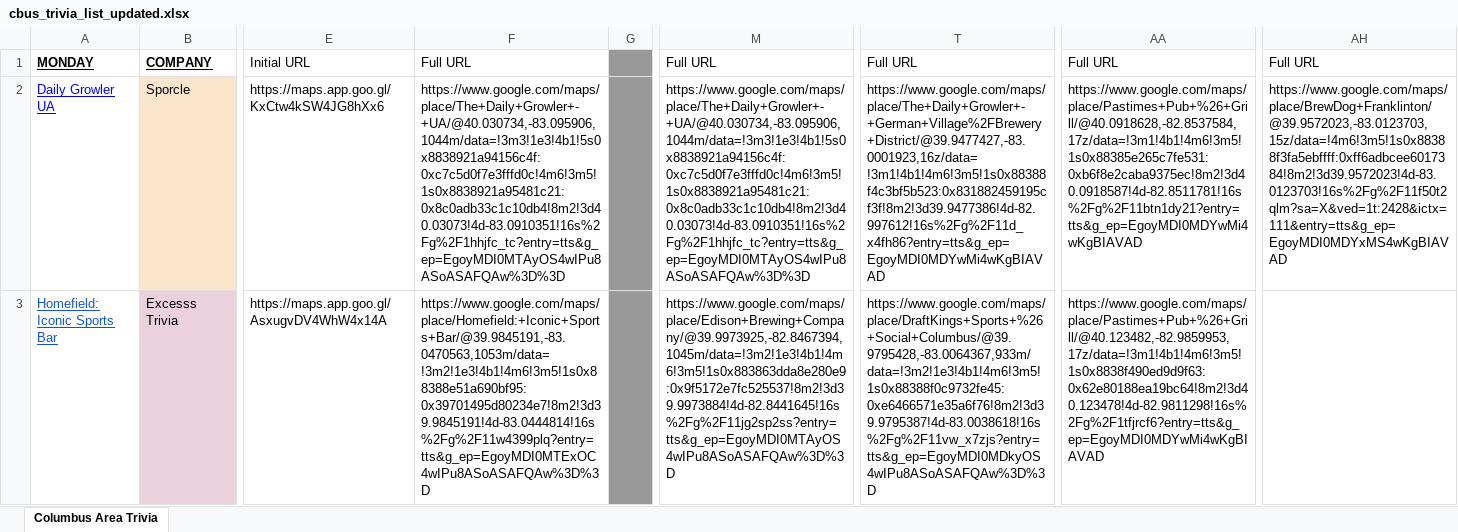
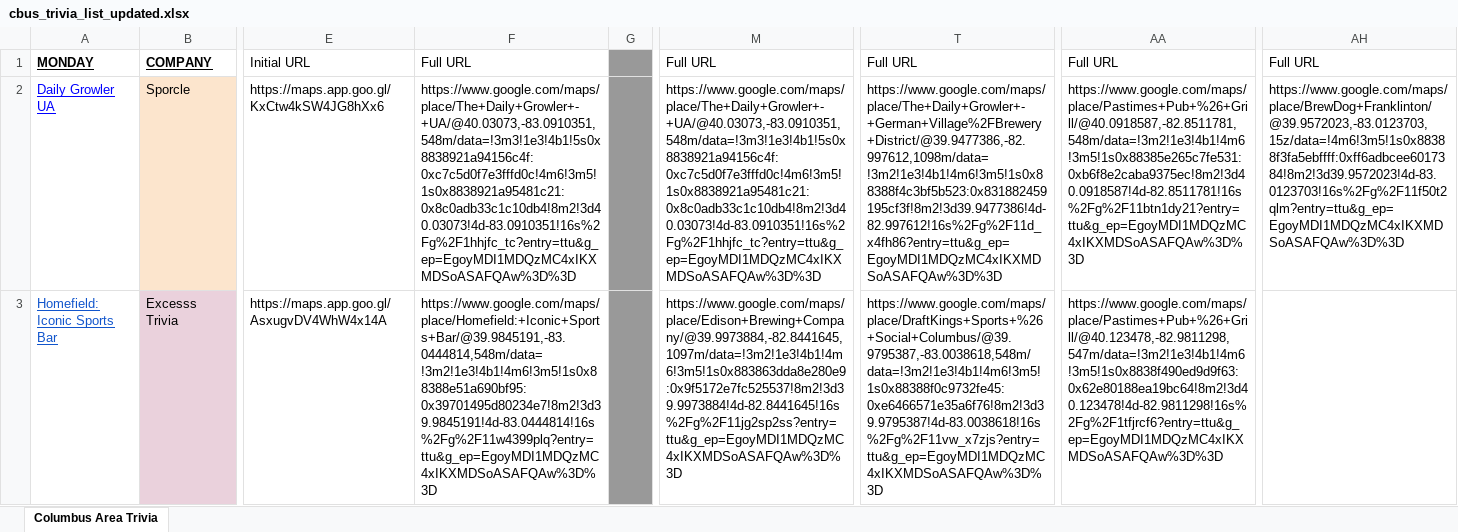
Before and after one commit to kmahaseth1/cbus-trivia-map, an Excel workbook: data/cbus_trivia_list_updated.xlsx, sheet Columbus Area Trivia, drawn as a sheet; only a part is shown, gaps mark what is left out; values as stored, in another font and other column widths than the file's, no borders; the diff covers the shown part only; the diff names each change by its address in the sheet, - before the commit and + after, or states it on an @@ line.

```diff
--- a/data/cbus_trivia_list_updated.xlsx (sheet Columbus Area Trivia)
+++ b/data/cbus_trivia_list_updated.xlsx (sheet Columbus Area Trivia)
-F2: https://www.google.com/maps/place/The+Daily+Growler+-+UA/@40.030734,-83.095906,1044m/data=!3m3!1e3!4b1!5s0x8838921a94156c4f:0xc7c5d0f7e3fffd0c!4m6!3m5!1s0x8838921a95481c21:0x8c0adb33c1c10db4!8m2!3d40.03073!4d-83.0910351!16s%2Fg%2F1hhjfc_tc?entry=tts&g_ep=EgoyMDI0MTAyOS4wIPu8ASoASAFQAw%3D%3D
+F2: https://www.google.com/maps/place/The+Daily+Growler+-+UA/@40.03073,-83.0910351,548m/data=!3m3!1e3!4b1!5s0x8838921a94156c4f:0xc7c5d0f7e3fffd0c!4m6!3m5!1s0x8838921a95481c21:0x8c0adb33c1c10db4!8m2!3d40.03073!4d-83.0910351!16s%2Fg%2F1hhjfc_tc?entry=ttu&g_ep=EgoyMDI1MDQzMC4xIKXMDSoASAFQAw%3D%3D
-M2: https://www.google.com/maps/place/The+Daily+Growler+-+UA/@40.030734,-83.095906,1044m/data=!3m3!1e3!4b1!5s0x8838921a94156c4f:0xc7c5d0f7e3fffd0c!4m6!3m5!1s0x8838921a95481c21:0x8c0adb33c1c10db4!8m2!3d40.03073!4d-83.0910351!16s%2Fg%2F1hhjfc_tc?entry=tts&g_ep=EgoyMDI0MTAyOS4wIPu8ASoASAFQAw%3D%3D
+M2: https://www.google.com/maps/place/The+Daily+Growler+-+UA/@40.03073,-83.0910351,548m/data=!3m3!1e3!4b1!5s0x8838921a94156c4f:0xc7c5d0f7e3fffd0c!4m6!3m5!1s0x8838921a95481c21:0x8c0adb33c1c10db4!8m2!3d40.03073!4d-83.0910351!16s%2Fg%2F1hhjfc_tc?entry=ttu&g_ep=EgoyMDI1MDQzMC4xIKXMDSoASAFQAw%3D%3D
-T2: https://www.google.com/maps/place/The+Daily+Growler+-+German+Village%2FBrewery+District/@39.9477427,-83.0001923,16z/data=!3m1!4b1!4m6!3m5!1s0x88388f4c3bf5b523:0x831882459195cf3f!8m2!3d39.9477386!4d-82.997612!16s%2Fg%2F11d_x4fh86?entry=tts&g_ep=EgoyMDI0MDYwMi4wKgBIAVAD
+T2: https://www.google.com/maps/place/The+Daily+Growler+-+German+Village%2FBrewery+District/@39.9477386,-82.997612,1098m/data=!3m2!1e3!4b1!4m6!3m5!1s0x88388f4c3bf5b523:0x831882459195cf3f!8m2!3d39.9477386!4d-82.997612!16s%2Fg%2F11d_x4fh86?entry=ttu&g_ep=EgoyMDI1MDQzMC4xIKXMDSoASAFQAw%3D%3D
-AA2: https://www.google.com/maps/place/Pastimes+Pub+%26+Grill/@40.0918628,-82.8537584,17z/data=!3m1!4b1!4m6!3m5!1s0x88385e265c7fe531:0xb6f8e2caba9375ec!8m2!3d40.0918587!4d-82.8511781!16s%2Fg%2F11btn1dy21?entry=tts&g_ep=EgoyMDI0MDYwMi4wKgBIAVAD
+AA2: https://www.google.com/maps/place/Pastimes+Pub+%26+Grill/@40.0918587,-82.8511781,548m/data=!3m2!1e3!4b1!4m6!3m5!1s0x88385e265c7fe531:0xb6f8e2caba9375ec!8m2!3d40.0918587!4d-82.8511781!16s%2Fg%2F11btn1dy21?entry=ttu&g_ep=EgoyMDI1MDQzMC4xIKXMDSoASAFQAw%3D%3D
-AH2: https://www.google.com/maps/place/BrewDog+Franklinton/@39.9572023,-83.0123703,15z/data=!4m6!3m5!1s0x88388f3fa5ebffff:0xff6adbcee6017384!8m2!3d39.9572023!4d-83.0123703!16s%2Fg%2F11f50t2qlm?sa=X&ved=1t:2428&ictx=111&entry=tts&g_ep=EgoyMDI0MDYxMS4wKgBIAVAD
+AH2: https://www.google.com/maps/place/BrewDog+Franklinton/@39.9572023,-83.0123703,15z/data=!4m6!3m5!1s0x88388f3fa5ebffff:0xff6adbcee6017384!8m2!3d39.9572023!4d-83.0123703!16s%2Fg%2F11f50t2qlm?entry=ttu&g_ep=EgoyMDI1MDQzMC4xIKXMDSoASAFQAw%3D%3D
-F3: https://www.google.com/maps/place/Homefield:+Iconic+Sports+Bar/@39.9845191,-83.0470563,1053m/data=!3m2!1e3!4b1!4m6!3m5!1s0x88388e51a690bf95:0x39701495d80234e7!8m2!3d39.9845191!4d-83.0444814!16s%2Fg%2F11w4399plq?entry=tts&g_ep=EgoyMDI0MTExOC4wIPu8ASoASAFQAw%3D%3D
+F3: https://www.google.com/maps/place/Homefield:+Iconic+Sports+Bar/@39.9845191,-83.0444814,548m/data=!3m2!1e3!4b1!4m6!3m5!1s0x88388e51a690bf95:0x39701495d80234e7!8m2!3d39.9845191!4d-83.0444814!16s%2Fg%2F11w4399plq?entry=ttu&g_ep=EgoyMDI1MDQzMC4xIKXMDSoASAFQAw%3D%3D
-M3: https://www.google.com/maps/place/Edison+Brewing+Company/@39.9973925,-82.8467394,1045m/data=!3m2!1e3!4b1!4m6!3m5!1s0x883863dda8e280e9:0x9f5172e7fc525537!8m2!3d39.9973884!4d-82.8441645!16s%2Fg%2F11jg2sp2ss?entry=tts&g_ep=EgoyMDI0MTAyOS4wIPu8ASoASAFQAw%3D%3D
+M3: https://www.google.com/maps/place/Edison+Brewing+Company/@39.9973884,-82.8441645,1097m/data=!3m2!1e3!4b1!4m6!3m5!1s0x883863dda8e280e9:0x9f5172e7fc525537!8m2!3d39.9973884!4d-82.8441645!16s%2Fg%2F11jg2sp2ss?entry=ttu&g_ep=EgoyMDI1MDQzMC4xIKXMDSoASAFQAw%3D%3D
-T3: https://www.google.com/maps/place/DraftKings+Sports+%26+Social+Columbus/@39.9795428,-83.0064367,933m/data=!3m2!1e3!4b1!4m6!3m5!1s0x88388f0c9732fe45:0xe6466571e35a6f76!8m2!3d39.9795387!4d-83.0038618!16s%2Fg%2F11vw_x7zjs?entry=tts&g_ep=EgoyMDI0MDkyOS4wIPu8ASoASAFQAw%3D%3D
+T3: https://www.google.com/maps/place/DraftKings+Sports+%26+Social+Columbus/@39.9795387,-83.0038618,548m/data=!3m2!1e3!4b1!4m6!3m5!1s0x88388f0c9732fe45:0xe6466571e35a6f76!8m2!3d39.9795387!4d-83.0038618!16s%2Fg%2F11vw_x7zjs?entry=ttu&g_ep=EgoyMDI1MDQzMC4xIKXMDSoASAFQAw%3D%3D
-AA3: https://www.google.com/maps/place/Pastimes+Pub+%26+Grill/@40.123482,-82.9859953,17z/data=!3m1!4b1!4m6!3m5!1s0x8838f490ed9d9f63:0x62e80188ea19bc64!8m2!3d40.123478!4d-82.9811298!16s%2Fg%2F1tfjrcf6?entry=tts&g_ep=EgoyMDI0MDYwMi4wKgBIAVAD
+AA3: https://www.google.com/maps/place/Pastimes+Pub+%26+Grill/@40.123478,-82.9811298,547m/data=!3m2!1e3!4b1!4m6!3m5!1s0x8838f490ed9d9f63:0x62e80188ea19bc64!8m2!3d40.123478!4d-82.9811298!16s%2Fg%2F1tfjrcf6?entry=ttu&g_ep=EgoyMDI1MDQzMC4xIKXMDSoASAFQAw%3D%3D
```
Also changed, not shown: 172 edited cells elsewhere in this sheet, 2 other files.
